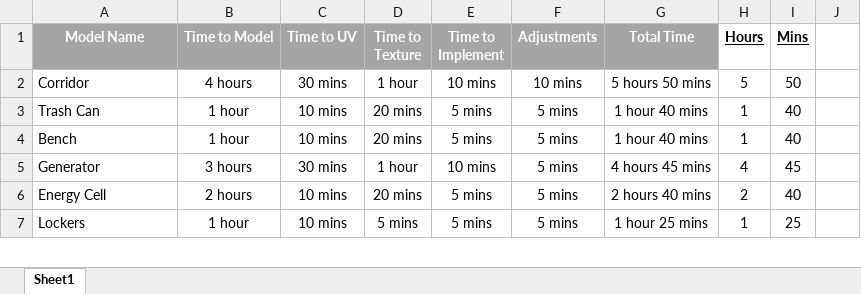
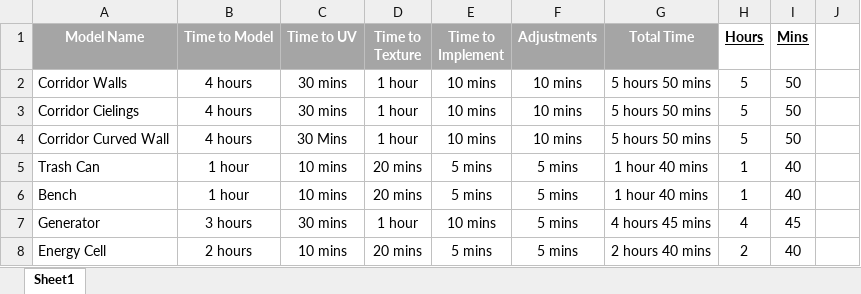
Before and after one commit to jonnyrogers24/UVU_SPRING_2020, an Excel workbook: DGM-3641-001 - Level Design/Time_Budget.xlsx, sheet Sheet1, drawn as a sheet; only a part is shown; the shorter side is filled out with more unchanged rows; values as stored, in another font and other column widths than the file's, no borders; the diff covers the shown part only; the diff names each change by its address in the sheet, - before the commit and + after, or states it on an @@ line.

```diff
--- a/DGM-3641-001 - Level Design/Time_Budget.xlsx (sheet Sheet1)
+++ b/DGM-3641-001 - Level Design/Time_Budget.xlsx (sheet Sheet1)
-A2 (Model Name): Corridor
+A2 (Model Name): Corridor Walls
+row 3: Corridor Cielings | 4 hours | 30 mins | 1 hour | 10 mins | 10 mins | 5 hours 50 mins | 5 | 50
+row 4: Corridor Curved Wall | 4 hours | 30 Mins | 1 hour | 10 mins | 10 mins | 5 hours 50 mins | 5 | 50
```
Also changed, not shown: 84 added rows and 4 edited cells elsewhere in this sheet, 6 other files.
